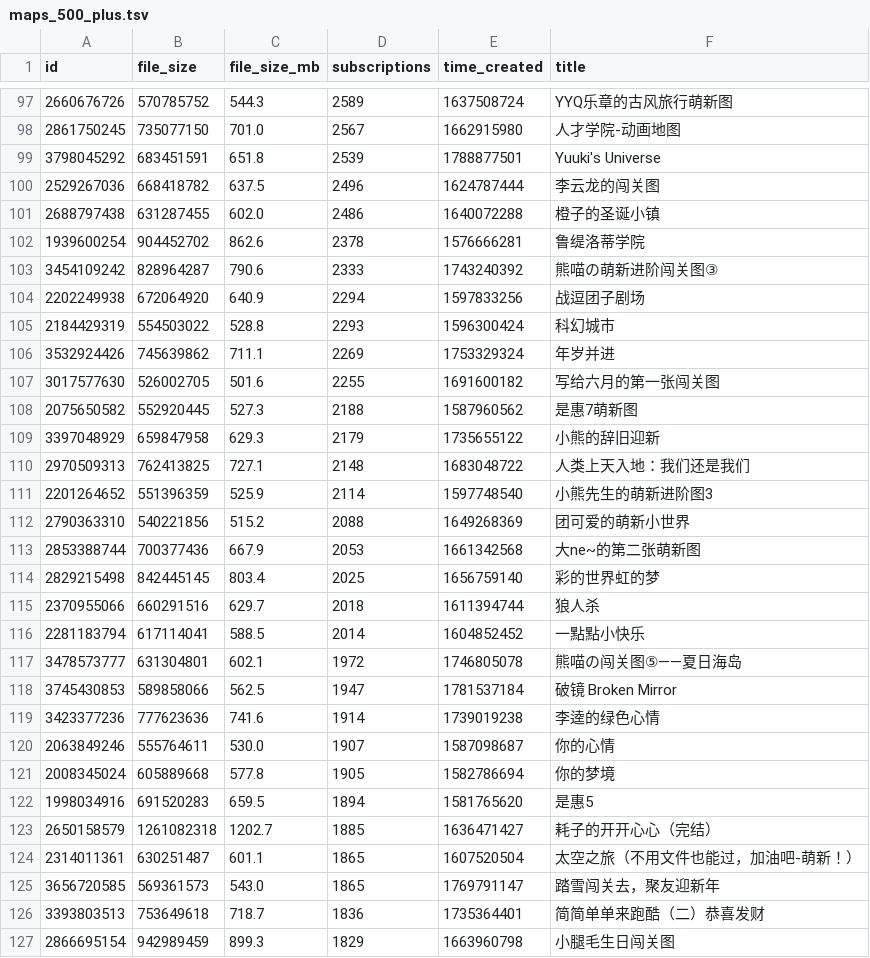
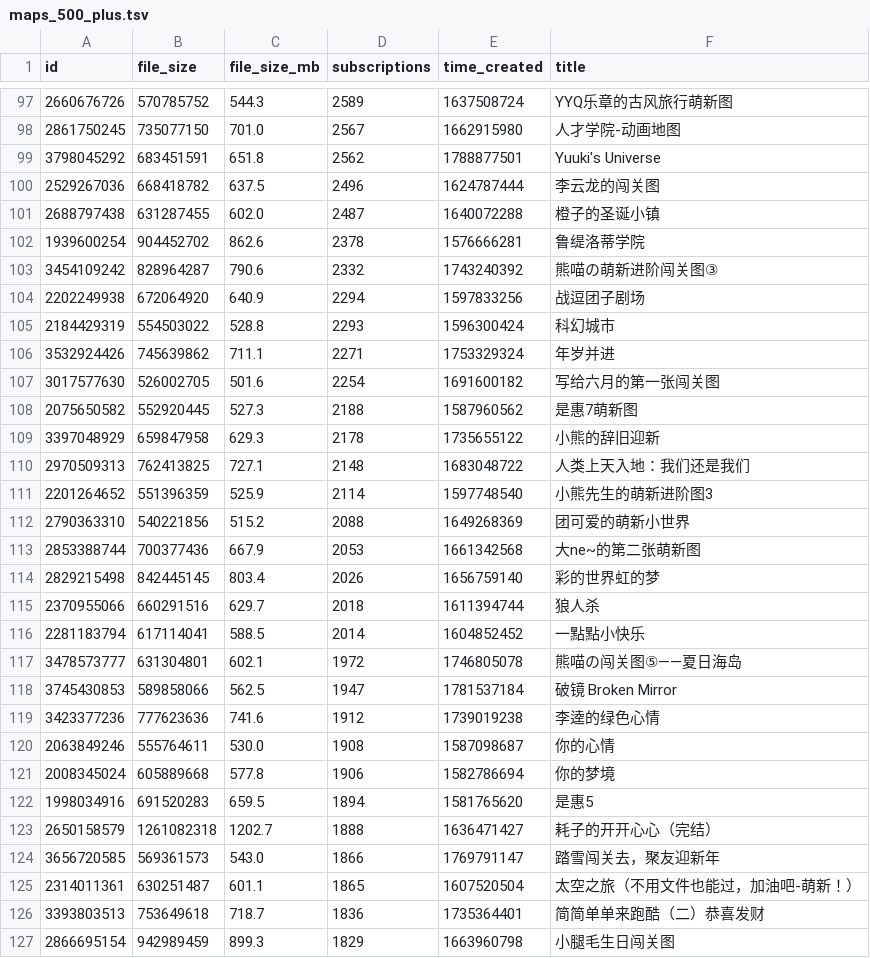
Before and after one commit to kang-png/YxModDll-Static, a TSV file: WorkshopMaps/maps_500_plus.tsv, drawn as a sheet; only a part is shown, gaps mark what is left out; the diff covers the shown part only.

```diff
--- a/WorkshopMaps/maps_500_plus.tsv
+++ b/WorkshopMaps/maps_500_plus.tsv
@@ -98,13 +98,13 @@ id	file_size	file_size_mb	subscriptions	time_created	title
 2861750245	735077150	701.0	2567	1662915980	人才学院-动画地图
-3798045292	683451591	651.8	2539	1788877501	Yuuki's Universe
+3798045292	683451591	651.8	2562	1788877501	Yuuki's Universe
 2529267036	668418782	637.5	2496	1624787444	李云龙的闯关图
-2688797438	631287455	602.0	2486	1640072288	橙子的圣诞小镇
+2688797438	631287455	602.0	2487	1640072288	橙子的圣诞小镇
 1939600254	904452702	862.6	2378	1576666281	鲁缇洛蒂学院
-3454109242	828964287	790.6	2333	1743240392	熊喵の萌新进阶闯关图③
+3454109242	828964287	790.6	2332	1743240392	熊喵の萌新进阶闯关图③
 2202249938	672064920	640.9	2294	1597833256	战逗团子剧场
 2184429319	554503022	528.8	2293	1596300424	科幻城市
-3532924426	745639862	711.1	2269	1753329324	年岁并进
-3017577630	526002705	501.6	2255	1691600182	写给六月的第一张闯关图
+3532924426	745639862	711.1	2271	1753329324	年岁并进
+3017577630	526002705	501.6	2254	1691600182	写给六月的第一张闯关图
 2075650582	552920445	527.3	2188	1587960562	是惠7萌新图
-3397048929	659847958	629.3	2179	1735655122	小熊的辞旧迎新
+3397048929	659847958	629.3	2178	1735655122	小熊的辞旧迎新
 2970509313	762413825	727.1	2148	1683048722	人类上天入地：我们还是我们
@@ -113,3 +113,3 @@ id	file_size	file_size_mb	subscriptions	time_created	title
 2853388744	700377436	667.9	2053	1661342568	大ne~的第二张萌新图
-2829215498	842445145	803.4	2025	1656759140	彩的世界虹的梦
+2829215498	842445145	803.4	2026	1656759140	彩的世界虹的梦
 2370955066	660291516	629.7	2018	1611394744	狼人杀
@@ -118,9 +118,9 @@ id	file_size	file_size_mb	subscriptions	time_created	title
 3745430853	589858066	562.5	1947	1781537184	破镜 Broken Mirror
-3423377236	777623636	741.6	1914	1739019238	李逵的绿色心情
-2063849246	555764611	530.0	1907	1587098687	你的心情
-2008345024	605889668	577.8	1905	1582786694	你的梦境
+3423377236	777623636	741.6	1912	1739019238	李逵的绿色心情
+2063849246	555764611	530.0	1908	1587098687	你的心情
+2008345024	605889668	577.8	1906	1582786694	你的梦境
 1998034916	691520283	659.5	1894	1581765620	是惠5
-2650158579	1261082318	1202.7	1885	1636471427	耗子的开开心心（完结）
+2650158579	1261082318	1202.7	1888	1636471427	耗子的开开心心（完结）
+3656720585	569361573	543.0	1866	1769791147	踏雪闯关去，聚友迎新年
 2314011361	630251487	601.1	1865	1607520504	太空之旅（不用文件也能过，加油吧-萌新！）
-3656720585	569361573	543.0	1865	1769791147	踏雪闯关去，聚友迎新年
 3393803513	753649618	718.7	1836	1735364401	简简单单来跑酷（二）恭喜发财
```
Also changed, not shown: 4 added rows, 4 removed rows and 63 edited cells elsewhere in this file, WorkshopMaps/maps_100_300.tsv, WorkshopMaps/maps_100_500.tsv, 9 other files.
